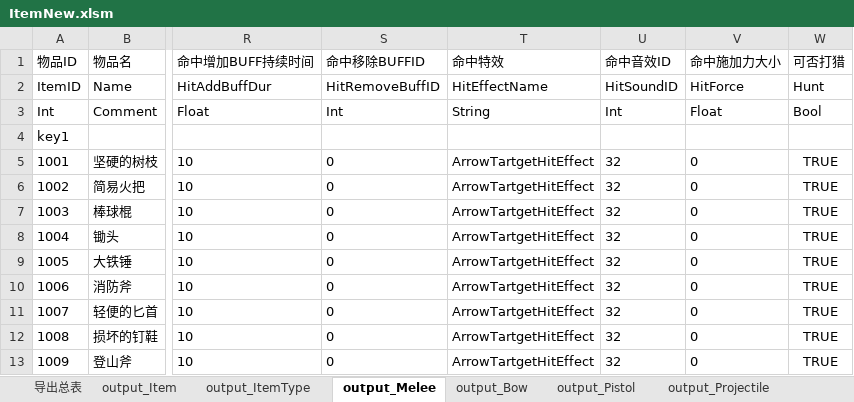
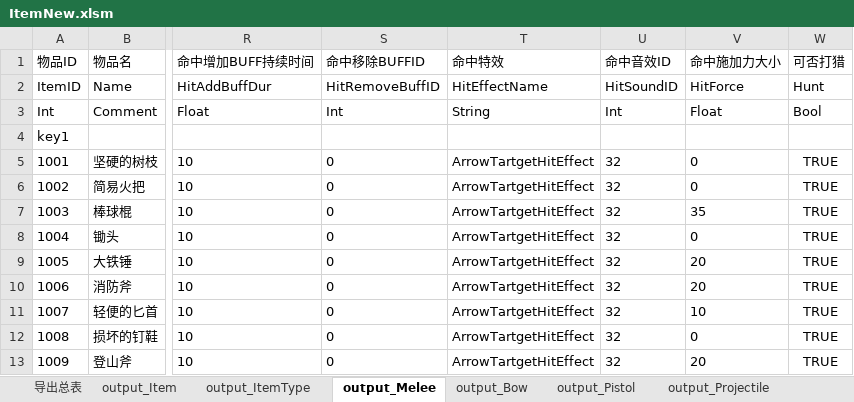
Before and after one commit to lilith-avatar/social-island, an Excel workbook: Design/ItemNew.xlsm, sheet output_Melee, drawn as a sheet; only a part is shown, gaps mark what is left out; values as stored, in another font and other column widths than the file's, no borders; conditional formats not drawn; the diff covers the shown part only; the diff names each change by its address in the sheet, - before the commit and + after, or states it on an @@ line.

```diff
--- a/Design/ItemNew.xlsm (sheet output_Melee)
+++ b/Design/ItemNew.xlsm (sheet output_Melee)
-V7 (命中施加力大小): 0
+V7 (命中施加力大小): 35
-V9:V10 (命中施加力大小): 0
+V9:V10 (命中施加力大小): 20
-V11 (命中施加力大小): 0
+V11 (命中施加力大小): 10
-V13 (命中施加力大小): 0
+V13 (命中施加力大小): 20
```
Also changed, not shown: 5 added rows and 7 edited cells elsewhere in this sheet, sheet output_Item, sheet output_Bow, charts or pictures, 1 other file.
